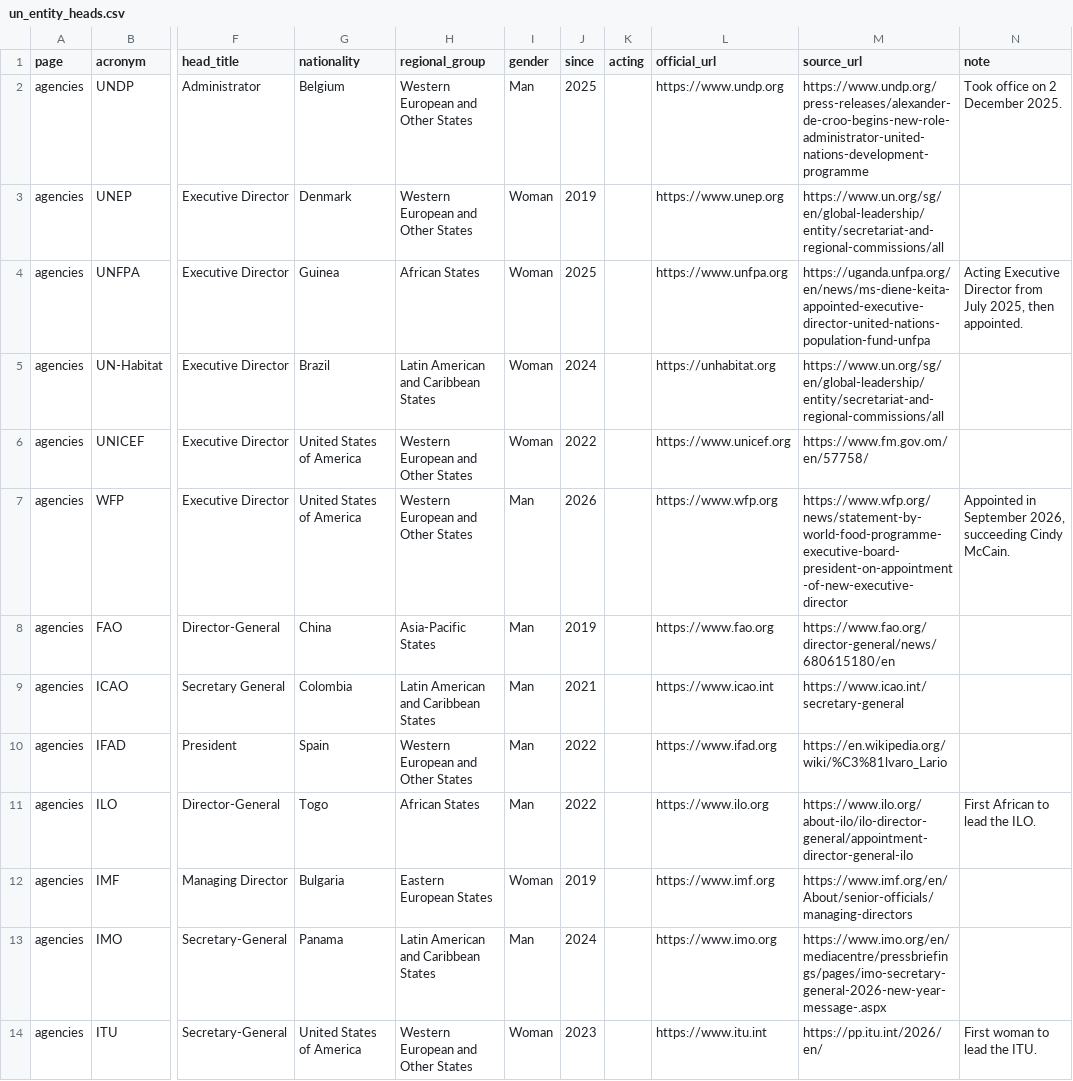
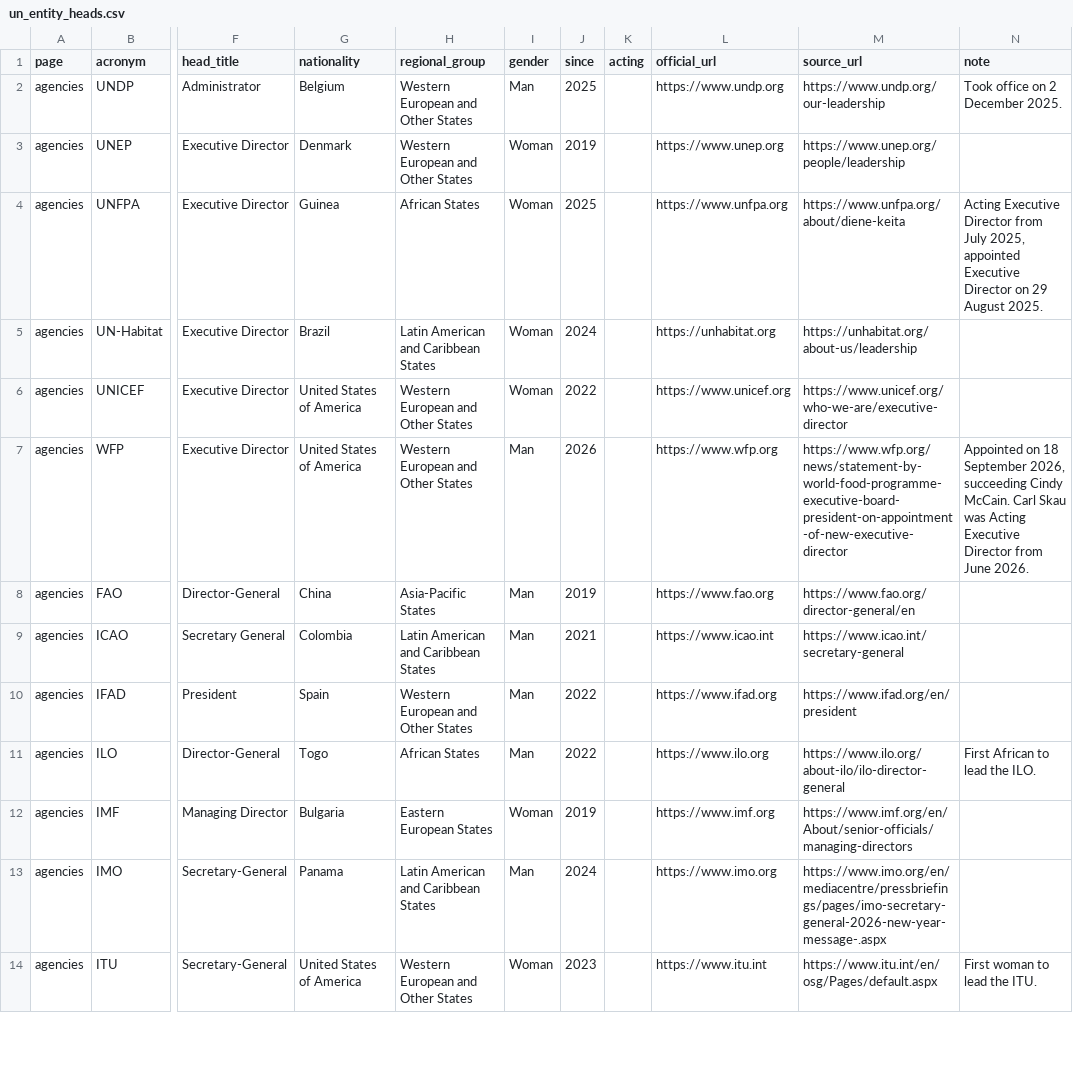
Before and after one commit to mdfazlulkarim/un-leadership-by-country, a CSV file: data/un_entity_heads.csv, drawn as a sheet; only a part is shown, gaps mark what is left out; the diff covers the shown part only; the diff names each change by its address in the sheet, - before the commit and + after, or states it on an @@ line.

Commit message:
Verify all heads and links: update UNODC/UNOV, OSAA, UNCTAD, UNICRI; replace dead and weak sources
- UNODC and UNOV: Monica Kathina Juma; OSAA: Ahunna Eziakonwa; UNCTAD: Pedro Manuel Moreno (acting); UNICRI: Leif Villadsen (acting)
- Sources now point to official leadership pages or the UN Secretary-General's global leadership lists
- Fixed UNOV and UNOP website links and the former Secretaries-General source link
- Method notes and version stamps updated

```diff
--- a/data/un_entity_heads.csv
+++ b/data/un_entity_heads.csv
-M2 (source_url): https://www.undp.org/press-releases/alexander-de-croo-begins-new-role-administrator-united-nations-development-programme
+M2 (source_url): https://www.undp.org/our-leadership
-M3 (source_url): https://www.un.org/sg/en/global-leadership/entity/secretariat-and-regional-commissions/all
+M3 (source_url): https://www.unep.org/people/leadership
-M4 (source_url): https://uganda.unfpa.org/en/news/ms-diene-keita-appointed-executive-director-united-nations-population-fund-unfpa
+M4 (source_url): https://www.unfpa.org/about/diene-keita
-N4 (note): …July 2025, then appointed.
+N4 (note): …July 2025, appointed Executive Director on 29 August 2025.
-M5 (source_url): https://www.un.org/sg/en/global-leadership/entity/secretariat-and-regional-commissions/all
+M5 (source_url): https://unhabitat.org/about-us/leadership
-M6 (source_url): https://www.fm.gov.om/en/57758/
+M6 (source_url): https://www.unicef.org/who-we-are/executive-director
-N7 (note): Appointed in September 2026, succeeding Cindy McCain.
+N7 (note): Appointed on 18 September 2026, succeeding Cindy McCain. Carl Skau was Acting Executive Director from June 2026.
-M8 (source_url): https://www.fao.org/director-general/news/680615180/en
+M8 (source_url): https://www.fao.org/director-general/en
-M10 (source_url): https://en.wikipedia.org/wiki/%C3%81lvaro_Lario
+M10 (source_url): https://www.ifad.org/en/president
-M11 (source_url): https://www.ilo.org/about-ilo/ilo-director-general/appointment-director-general-ilo
+M11 (source_url): https://www.ilo.org/about-ilo/ilo-director-general
-M14 (source_url): https://pp.itu.int/2026/en/
+M14 (source_url): https://www.itu.int/en/osg/Pages/default.aspx
```
Also changed, not shown: 96 edited cells elsewhere in this file, 6 other files.
